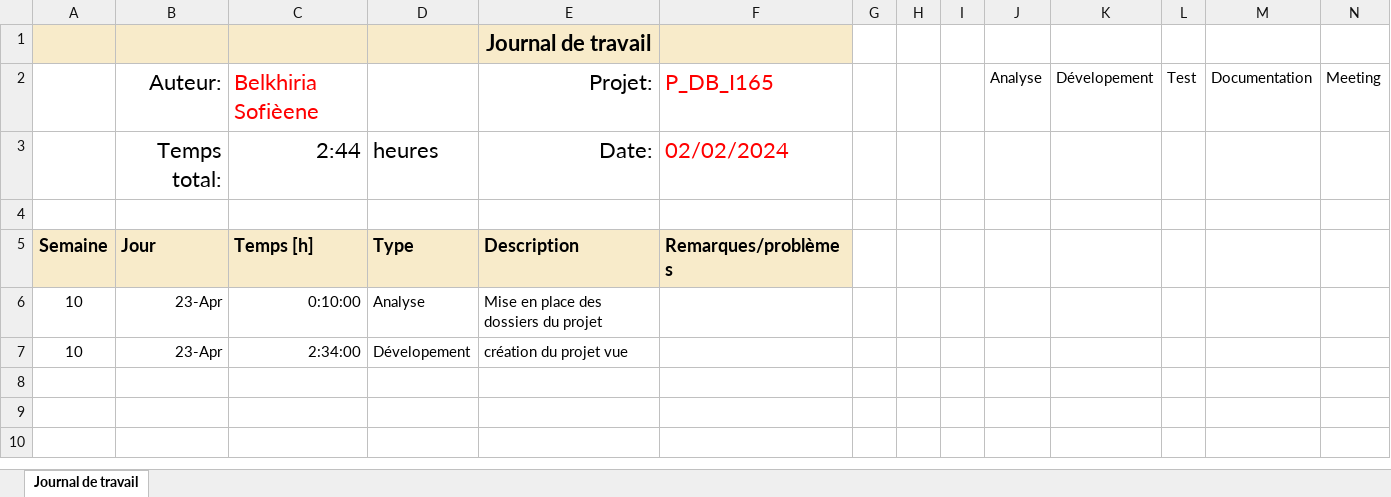
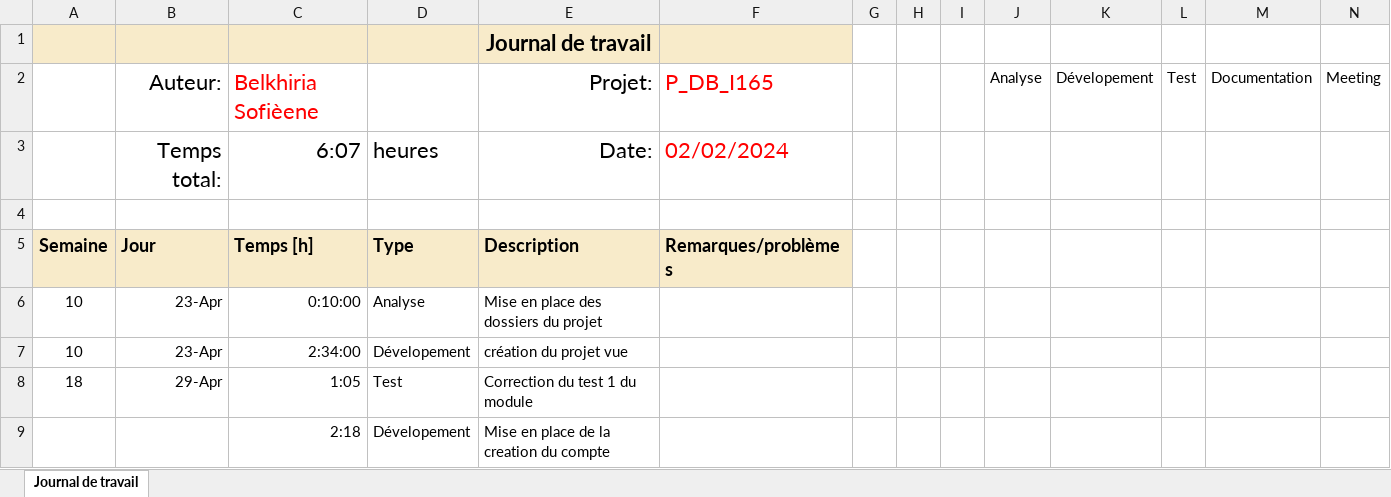
Before and after one commit to LucasLordon/P_WEB295, an Excel workbook: FrontEnd/Sofiene/doc/Journal-de-Travail_BelkhiriaSofiene.xlsx, sheet Journal de travail, drawn as a sheet; values as stored, in another font and other column widths than the file's, no borders; conditional formats and table styles not drawn; the diff names each change by its address in the sheet, - before the commit and + after, or states it on an @@ line.

Commit message:
création du compte

```diff
--- a/FrontEnd/Sofiene/doc/Journal-de-Travail_BelkhiriaSofiene.xlsx (sheet Journal de travail)
+++ b/FrontEnd/Sofiene/doc/Journal-de-Travail_BelkhiriaSofiene.xlsx (sheet Journal de travail)
-C3: 2:44
+C3: 6:07
+row 8: 18 | 29-Apr | 1:05 | Test | Correction du test 1 du module
+row 9:  |  | 2:18 | Dévelopement | Mise en place de la creation du compte
```
Also changed, not shown: 10 other files.
